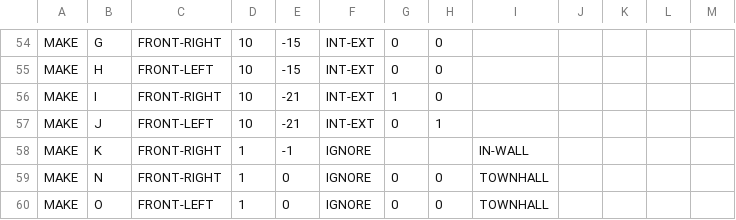
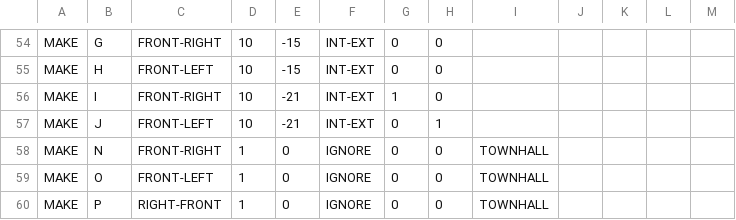
Before and after one commit to Moebius14/AnubiSMod, a CSV file: CSV/Attack/AnubiS_WitchGoBowitchBarch[Event].csv, drawn as a sheet; only a part is shown, gaps mark what is left out; the shorter side is filled out with more unchanged rows; the diff names each change by its address in the sheet, - before the commit and + after, or states it on an @@ line.

Commit message:
* Improved BB Tropps Red Cost OCR. * Improved Battle Drill Detection. * Improved Train "Hidden Troops" when the troop bar is moved all the way to the right. * Improved Clan Games Moved Tile Detection. * Added Clan Games Challenges Sorting by Scores. * Improved Few Clan Games Challenges Detection. * Added Safe Calculation Method for UTC Time.

```diff
--- a/CSV/Attack/AnubiS_WitchGoBowitchBarch[Event].csv
+++ b/CSV/Attack/AnubiS_WitchGoBowitchBarch[Event].csv
-row 58: MAKE | K | FRONT-RIGHT | 1 | -1 | IGNORE |  |  | IN-WALL
```
Also changed, not shown: CSV/Attack/AnubiS_WitchGoWitchSWall[Event].csv, 24 other files.
